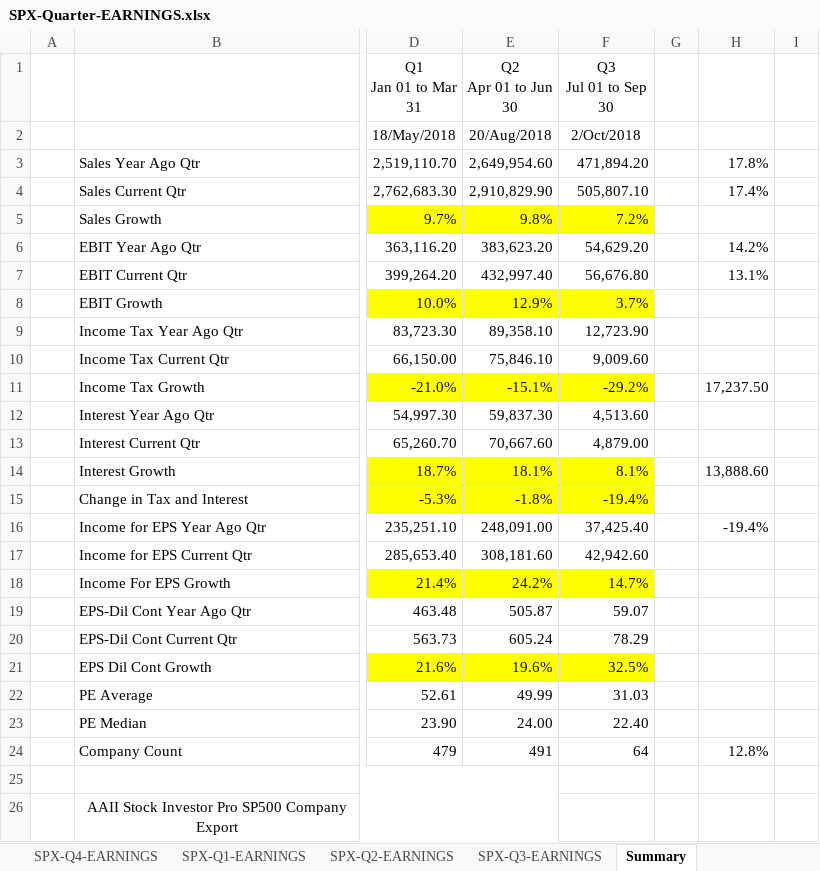
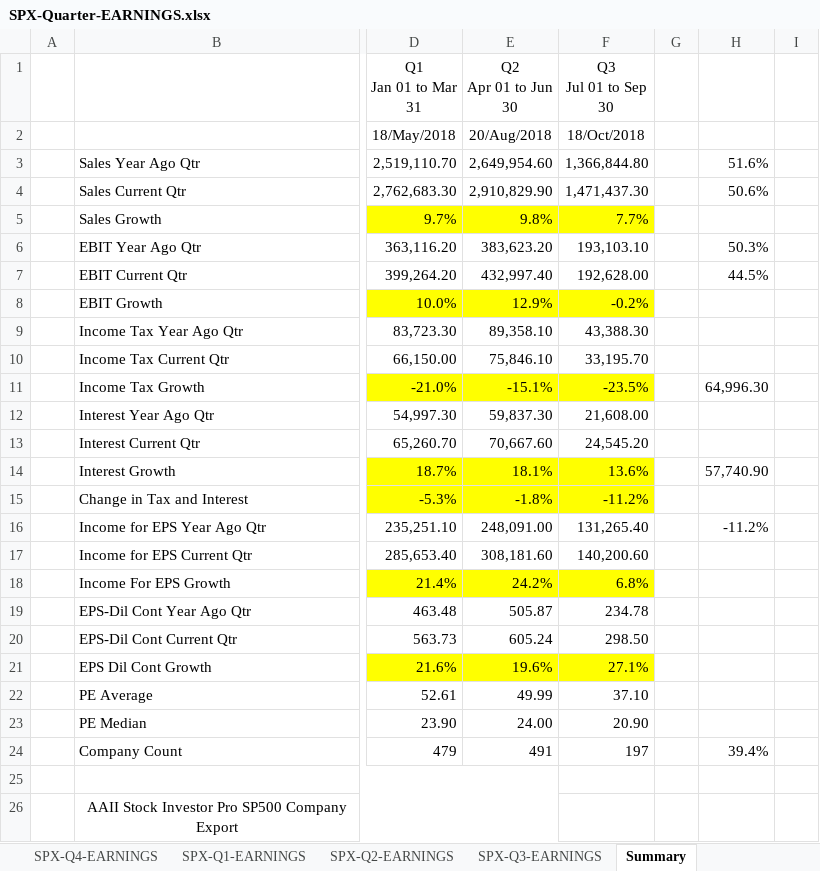
Before and after one commit to AJAskey/PTV-Parser, an Excel workbook: excel/SPX-Quarter-EARNINGS.xlsx, sheet Summary, drawn as a sheet; only a part is shown, gaps mark what is left out; values as stored, in another font and other column widths than the file's, no borders; the diff names each change by its address in the sheet, - before the commit and + after, or states it on an @@ line.

```diff
--- a/excel/SPX-Quarter-EARNINGS.xlsx (sheet Summary)
+++ b/excel/SPX-Quarter-EARNINGS.xlsx (sheet Summary)
-F2 (Q3 Jul 01 to Sep 30): 2/Oct/2018
+F2 (Q3 Jul 01 to Sep 30): 18/Oct/2018
-F3 (Q3 Jul 01 to Sep 30): 471,894.20
+F3 (Q3 Jul 01 to Sep 30): 1,366,844.80
-H3: 17.8%
+H3: 51.6%
-F4 (Q3 Jul 01 to Sep 30): 505,807.10
+F4 (Q3 Jul 01 to Sep 30): 1,471,437.30
-H4: 17.4%
+H4: 50.6%
-F5 (Q3 Jul 01 to Sep 30): 7.2%
+F5 (Q3 Jul 01 to Sep 30): 7.7%
-F6 (Q3 Jul 01 to Sep 30): 54,629.20
+F6 (Q3 Jul 01 to Sep 30): 193,103.10
-H6: 14.2%
+H6: 50.3%
-F7 (Q3 Jul 01 to Sep 30): 56,676.80
+F7 (Q3 Jul 01 to Sep 30): 192,628.00
-H7: 13.1%
+H7: 44.5%
-F8 (Q3 Jul 01 to Sep 30): 3.7%
+F8 (Q3 Jul 01 to Sep 30): -0.2%
-F9 (Q3 Jul 01 to Sep 30): 12,723.90
+F9 (Q3 Jul 01 to Sep 30): 43,388.30
-F10 (Q3 Jul 01 to Sep 30): 9,009.60
+F10 (Q3 Jul 01 to Sep 30): 33,195.70
-F11 (Q3 Jul 01 to Sep 30): -29.2%
+F11 (Q3 Jul 01 to Sep 30): -23.5%
-H11: 17,237.50
+H11: 64,996.30
-F12 (Q3 Jul 01 to Sep 30): 4,513.60
+F12 (Q3 Jul 01 to Sep 30): 21,608.00
-F13 (Q3 Jul 01 to Sep 30): 4,879.00
+F13 (Q3 Jul 01 to Sep 30): 24,545.20
-F14 (Q3 Jul 01 to Sep 30): 8.1%
+F14 (Q3 Jul 01 to Sep 30): 13.6%
-H14: 13,888.60
+H14: 57,740.90
-F15 (Q3 Jul 01 to Sep 30): -19.4%
+F15 (Q3 Jul 01 to Sep 30): -11.2%
-F16 (Q3 Jul 01 to Sep 30): 37,425.40
+F16 (Q3 Jul 01 to Sep 30): 131,265.40
-H16: -19.4%
+H16: -11.2%
-F17 (Q3 Jul 01 to Sep 30): 42,942.60
+F17 (Q3 Jul 01 to Sep 30): 140,200.60
-F18 (Q3 Jul 01 to Sep 30): 14.7%
+F18 (Q3 Jul 01 to Sep 30): 6.8%
-F19 (Q3 Jul 01 to Sep 30): 59.07
+F19 (Q3 Jul 01 to Sep 30): 234.78
-F20 (Q3 Jul 01 to Sep 30): 78.29
+F20 (Q3 Jul 01 to Sep 30): 298.50
-F21 (Q3 Jul 01 to Sep 30): 32.5%
+F21 (Q3 Jul 01 to Sep 30): 27.1%
-F22 (Q3 Jul 01 to Sep 30): 31.03
+F22 (Q3 Jul 01 to Sep 30): 37.10
-F23 (Q3 Jul 01 to Sep 30): 22.40
+F23 (Q3 Jul 01 to Sep 30): 20.90
-F24 (Q3 Jul 01 to Sep 30): 64
+F24 (Q3 Jul 01 to Sep 30): 197
-H24: 12.8%
+H24: 39.4%
```
Also changed, not shown: sheet SPX-Latest-EARNINGS, sheet SPX-Q3-EARNINGS, excel/Breadth-Calcs.xlsx, 52 other files.
